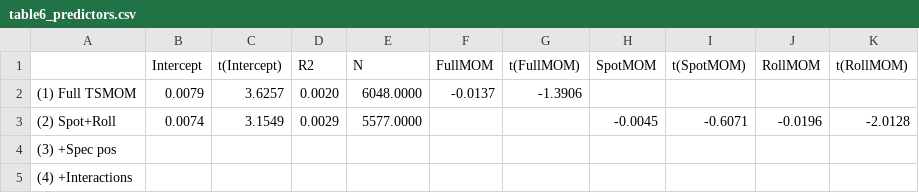
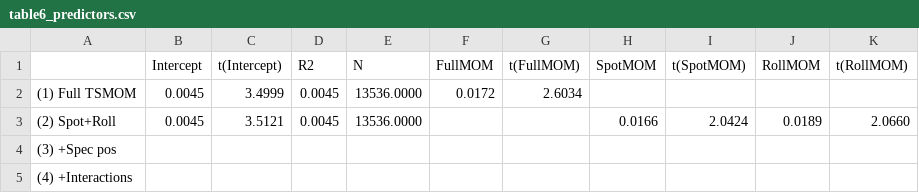
Before and after one commit to Mariuscalaque/Moskowitz-HuaOoi-Pedersen-Time-Series-Momentum-, a CSV file: outputs/tables/table6_predictors.csv, drawn as a sheet.

```diff
--- a/outputs/tables/table6_predictors.csv
+++ b/outputs/tables/table6_predictors.csv
@@ -1,4 +1,4 @@
 ,Intercept,t(Intercept),R2,N,FullMOM,t(FullMOM),SpotMOM,t(SpotMOM),RollMOM,t(RollMOM)
-(1) Full TSMOM,0.0079,3.6257,0.0020,6048.0000,-0.0137,-1.3906,,,,
-(2) Spot+Roll,0.0074,3.1549,0.0029,5577.0000,,,-0.0045,-0.6071,-0.0196,-2.0128
+(1) Full TSMOM,0.0045,3.4999,0.0045,13536.0000,0.0172,2.6034,,,,
+(2) Spot+Roll,0.0045,3.5121,0.0045,13536.0000,,,0.0166,2.0424,0.0189,2.0660
 (3) +Spec pos,,,,,,,,,,
```
Also changed, not shown: outputs/tables/table1_summary_stats.csv, outputs/tables/table2_panelA_all.csv, 36 other files.
